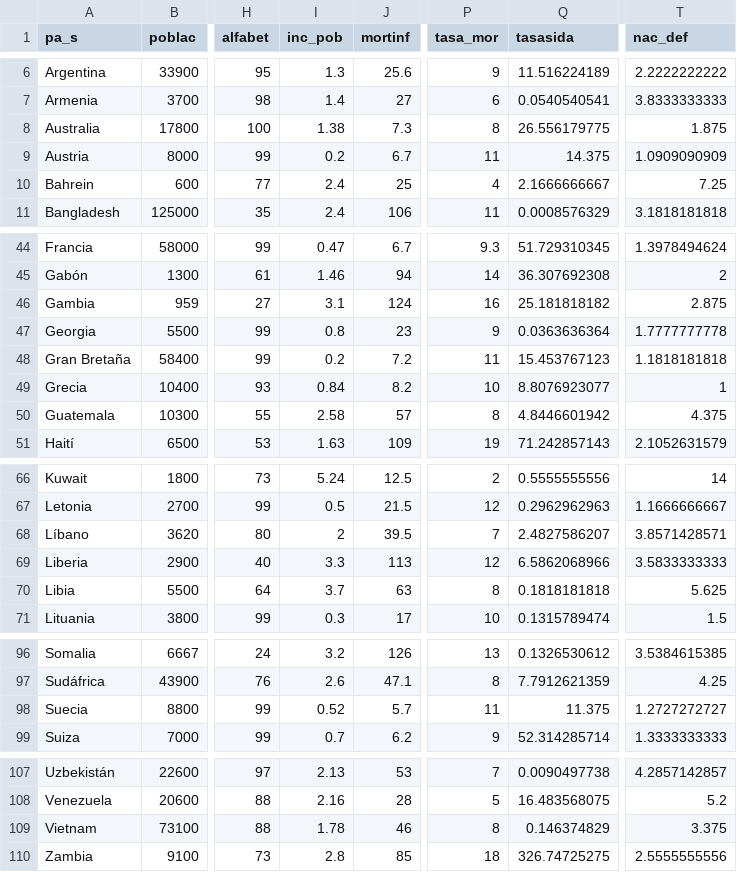
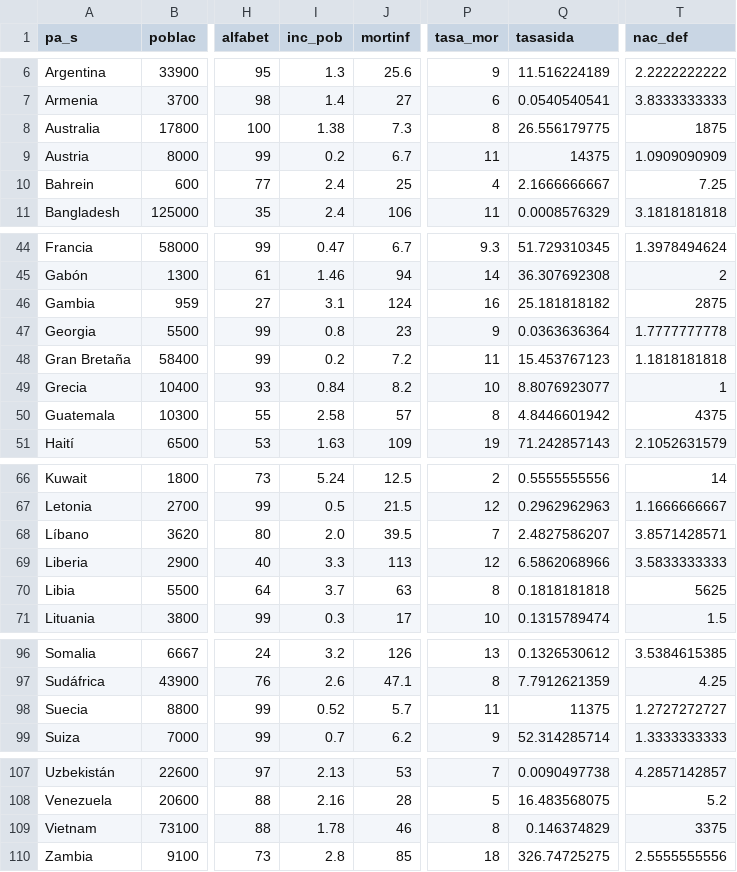
Before and after one commit to AnaFernandezCruz/ProgramacionOrientadaCD, a CSV file: mundo.csv, drawn as a sheet; only a part is shown, gaps mark what is left out; the diff names each change by its address in the sheet, - before the commit and + after, or states it on an @@ line.

```diff
--- a/mundo.csv
+++ b/mundo.csv
-T8 (nac_def): 1.875
+T8 (nac_def): 1875
-Q9 (tasasida): 14.375
+Q9 (tasasida): 14375
-T46 (nac_def): 2.875
+T46 (nac_def): 2875
-T50 (nac_def): 4.375
+T50 (nac_def): 4375
-I68 (inc_pob): 2
+I68 (inc_pob): 2.0
-T70 (nac_def): 5.625
+T70 (nac_def): 5625
-Q98 (tasasida): 11.375
+Q98 (tasasida): 11375
-T109 (nac_def): 3.375
+T109 (nac_def): 3375
```
Also changed, not shown: 1 other file.
